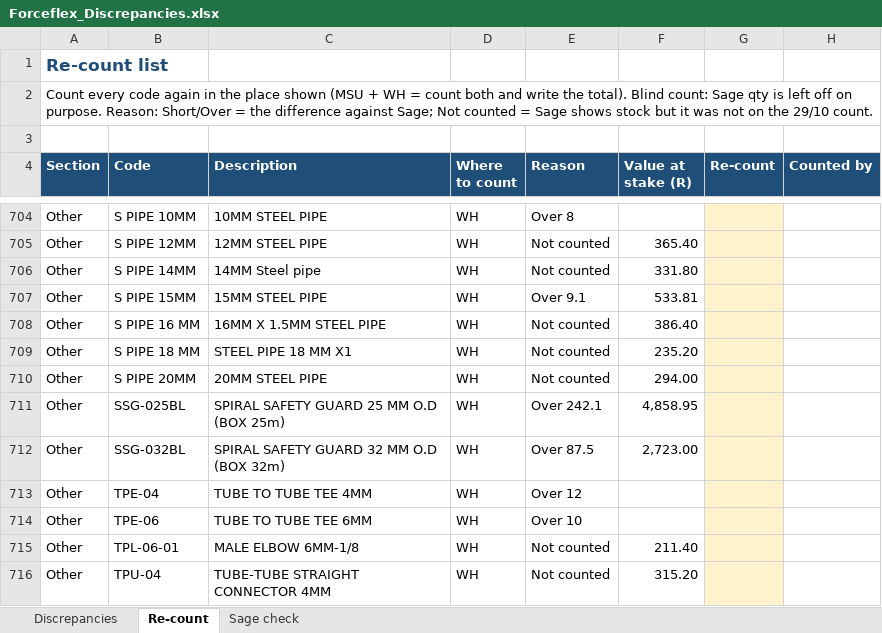
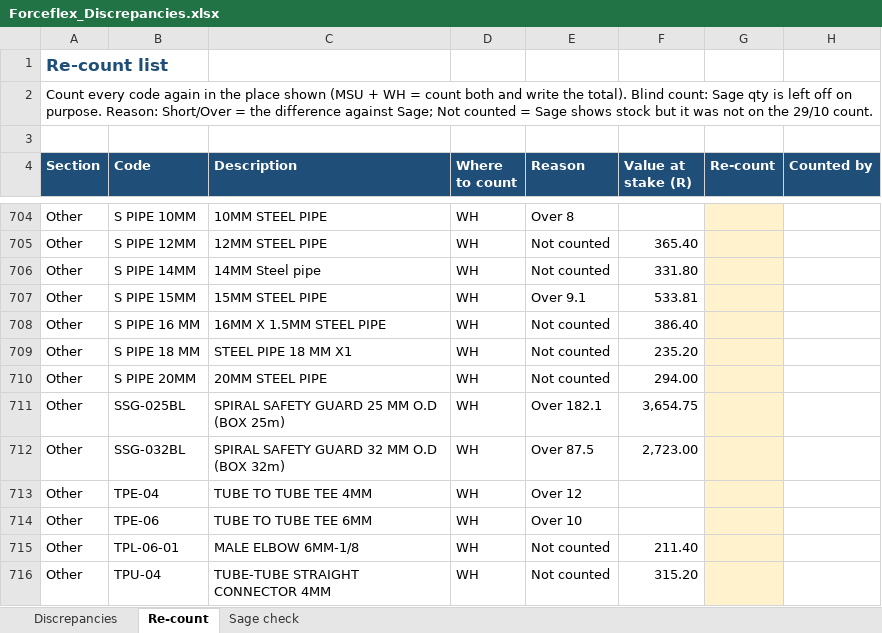
Before and after one commit to MichaelB1300/Forceflex-stock-live, an Excel workbook: Forceflex_Discrepancies.xlsx, sheet Re-count, drawn as a sheet; only a part is shown, gaps mark what is left out; values as stored, in another font and other column widths than the file's, no borders; charts and pictures not drawn; the diff names each change by its address in the sheet, - before the commit and + after, or states it on an @@ line.

```diff
--- a/Forceflex_Discrepancies.xlsx (sheet Re-count)
+++ b/Forceflex_Discrepancies.xlsx (sheet Re-count)
-E711 (Reason): Over 242.1
+E711 (Reason): Over 182.1
-F711 (Value at stake (R)): 4,858.95
+F711 (Value at stake (R)): 3,654.75
```
Also changed, not shown: sheet Sage check, sheet Discrepancies, Forceflex_Stock_Counts_live.xlsx, 2 other files.
